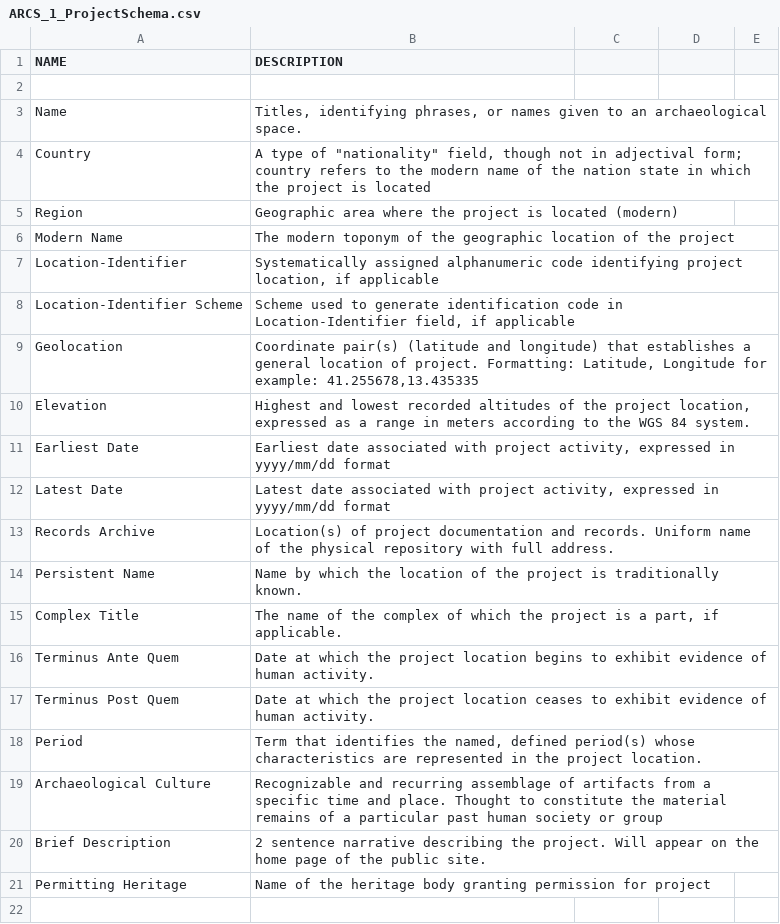
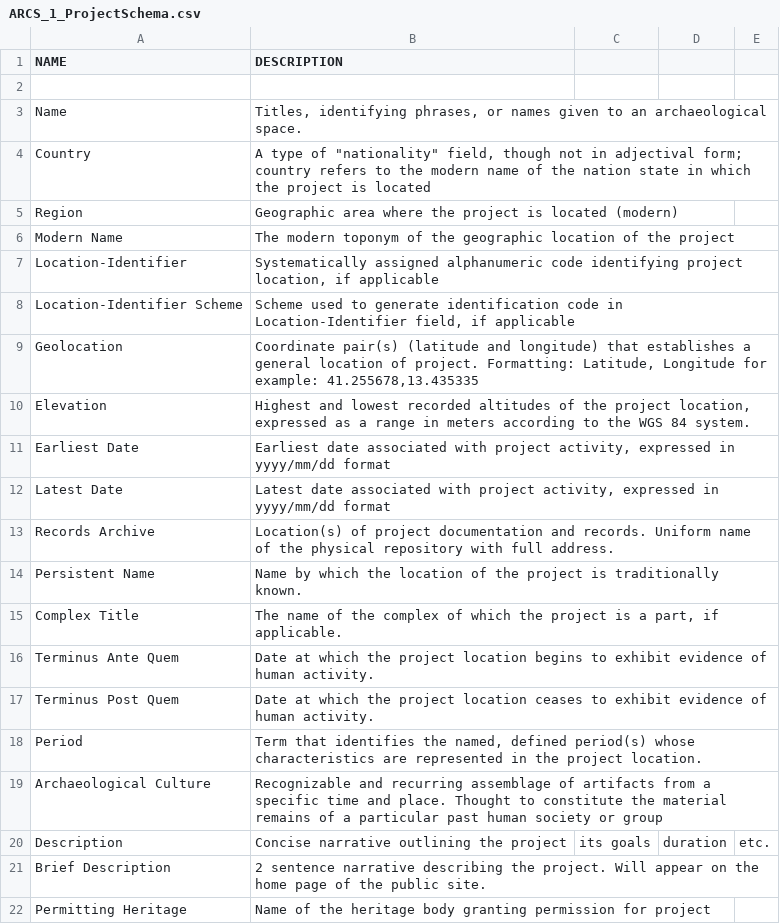
Before and after one commit to matrix-msu/ARCSCore, a CSV file: ARCS_1_ProjectSchema.csv, drawn as a sheet.

Commit message:
Update ARCS_1_ProjectSchema.csv
Added line for "description"

```diff
--- a/ARCS_1_ProjectSchema.csv
+++ b/ARCS_1_ProjectSchema.csv
@@ -19,2 +19,3 @@ Period,"Term that identifies the named, defined period(s) whose characteristics
 Archaeological Culture,Recognizable and recurring assemblage of artifacts from a specific time and place. Thought to constitute the material remains of a particular past human society or group
+Description,Concise narrative outlining the project, its goals, duration, etc.
 Brief Description,2 sentence narrative describing the project. Will appear on the home page of the public site.
```
